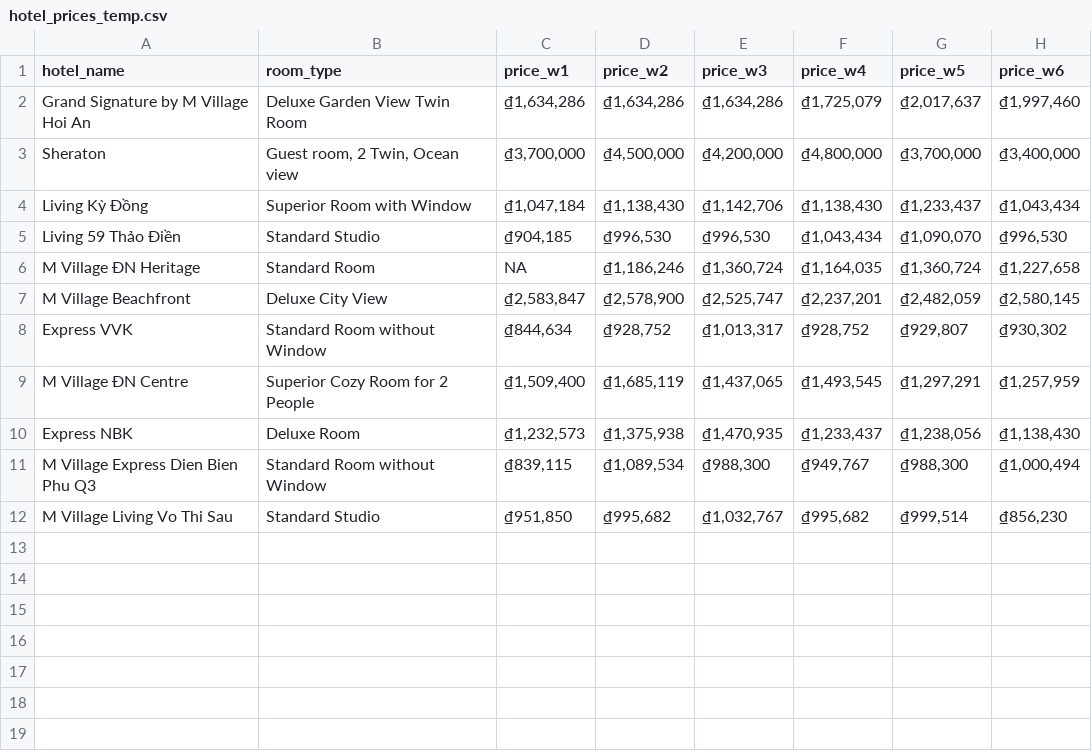
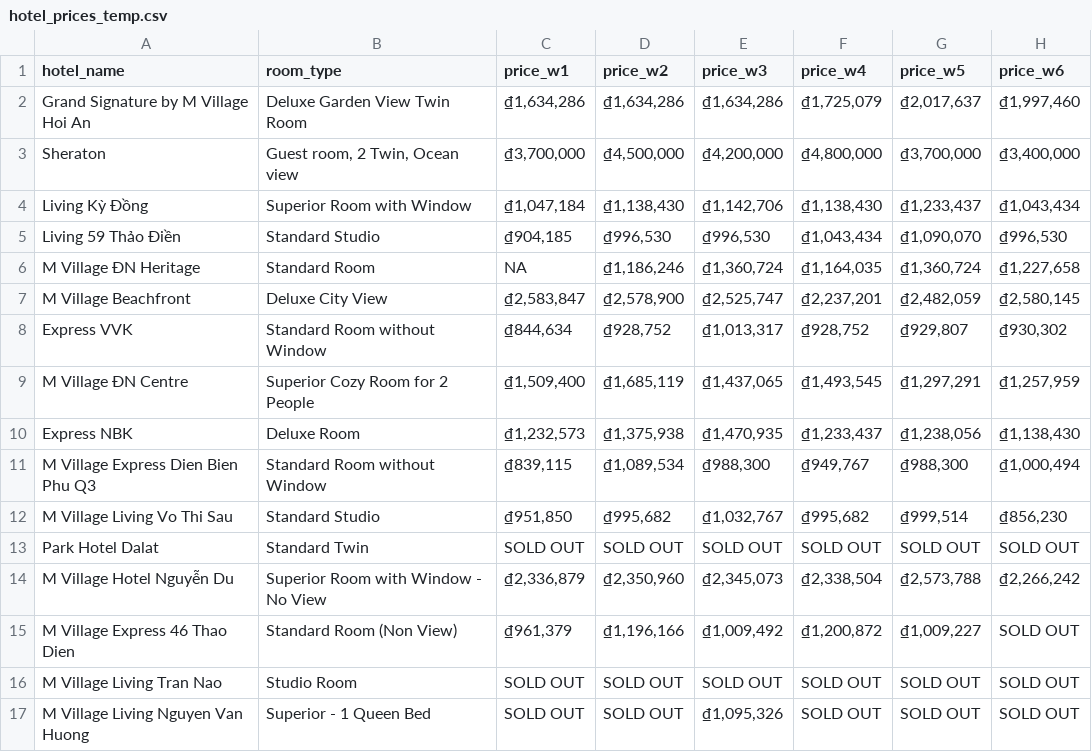
Before and after one commit to hchinhtrung/mvillage-email-template, a CSV file: 31.crawl-tool/hotel_prices_temp.csv, drawn as a sheet; the diff names each change by its address in the sheet, - before the commit and + after, or states it on an @@ line.

```diff
--- a/31.crawl-tool/hotel_prices_temp.csv
+++ b/31.crawl-tool/hotel_prices_temp.csv
+row 13: Park Hotel Dalat | Standard Twin | SOLD OUT | SOLD OUT | SOLD OUT | SOLD OUT | SOLD OUT | SOLD OUT
+row 14: M Village Hotel Nguyễn Du | Superior Room with Window - No View | ₫2,336,879 | ₫2,350,960 | ₫2,345,073 | ₫2,338,504 | ₫2,573,788 | ₫2,266,242
+row 15: M Village Express 46 Thao Dien | Standard Room (Non View) | ₫961,379 | ₫1,196,166 | ₫1,009,492 | ₫1,200,872 | ₫1,009,227 | SOLD OUT
+row 16: M Village Living Tran Nao | Studio Room | SOLD OUT | SOLD OUT | SOLD OUT | SOLD OUT | SOLD OUT | SOLD OUT
+row 17: M Village Living Nguyen Van Huong | Superior - 1 Queen Bed | SOLD OUT | SOLD OUT | ₫1,095,326 | SOLD OUT | SOLD OUT | SOLD OUT
```
Also changed, not shown: 3 other files.
